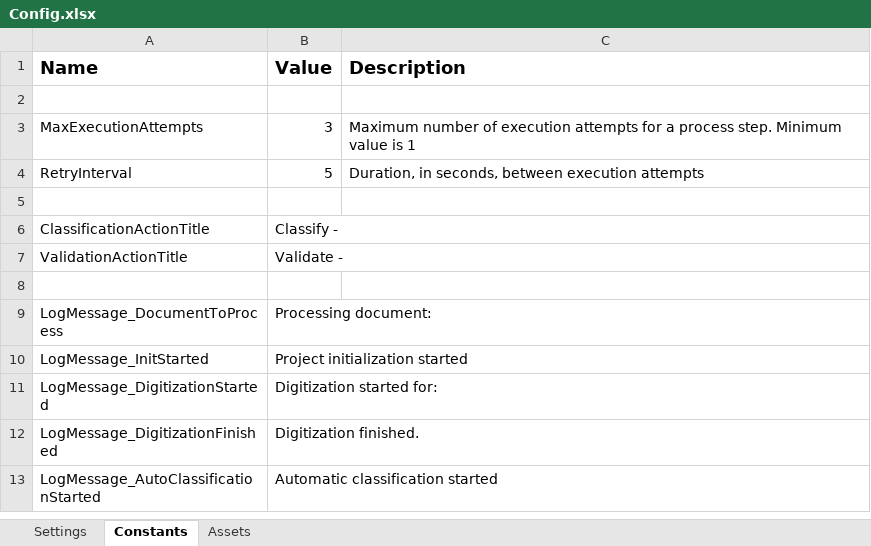
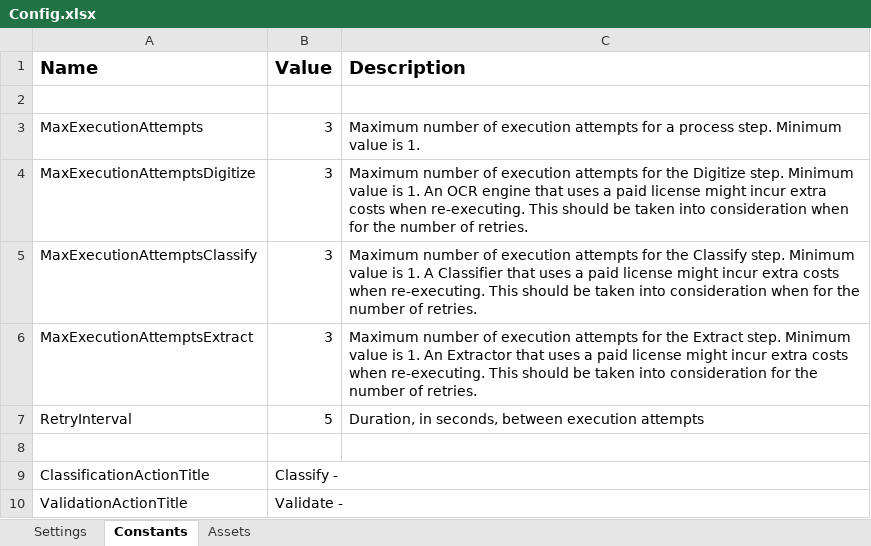
Before and after one commit to UiPath-Services/StudioTemplates, an Excel workbook: DocumentUnderstandingProcess/VB/Data/Config.xlsx, sheet Constants, drawn as a sheet; only a part is shown; the shorter side is filled out with more unchanged rows; values as stored, in another font and other column widths than the file's, no borders; the diff names each change by its address in the sheet, - before the commit and + after, or states it on an @@ line.

Commit message:
- Switched the "logkey" position from the beginning of the log message to the end - Removed unnecessary variables from "wait for..." activities - Added new comment for Digitize/Classify/Extract: "A/An <activity> that uses a paid license might incur extra costs when re-executing. This should be taken into consideration for the number of retries." - small reinforcement to the IKC Learning file - added a placeholder.txt in the exports folder - Config.xlsx had some updates with default endpoints for classification/extraction/digitization added - Config.xlsx had some updates regarding the required Shared folders (modern folders) in Orchestrator and the ActionCatalogs

```diff
--- a/DocumentUnderstandingProcess/VB/Data/Config.xlsx (sheet Constants)
+++ b/DocumentUnderstandingProcess/VB/Data/Config.xlsx (sheet Constants)
-C3 (Description): …value is 1
+C3 (Description): …value is 1.
+row 4: MaxExecutionAttemptsDigitize | 3 | Maximum number of execution attempts for the Digitize step. Minimum value is 1. An OCR engine that uses a paid license might incur extra costs when re-executing. This should be taken into consideration when for the number of retries.
+row 5: MaxExecutionAttemptsClassify | 3 | Maximum number of execution attempts for the Classify step. Minimum value is 1. A Classifier that uses a paid license might incur extra costs when re-executing. This should be taken into consideration when for the number of retries.
+row 6: MaxExecutionAttemptsExtract | 3 | Maximum number of execution attempts for the Extract step. Minimum value is 1. An Extractor that uses a paid license might incur extra costs when re-executing. This should be taken into consideration for the number of retries.
```
Also changed, not shown: sheet Settings, sheet Assets, 15 other files.
